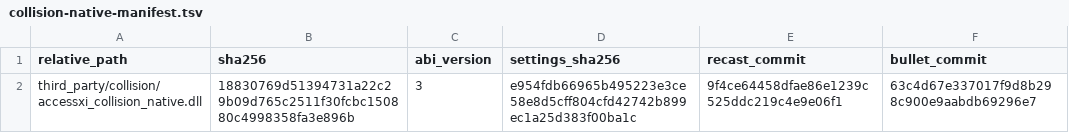
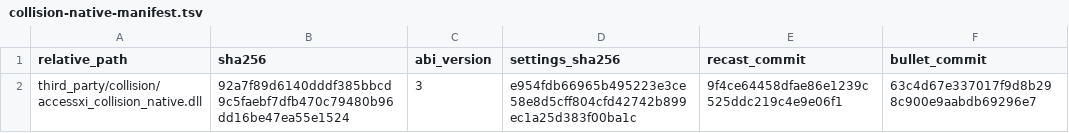
Before and after one commit to buu420/AccessXI, a TSV file: ashita/addons/accessxi_reader/data/collision-native-manifest.tsv, drawn as a sheet.

Commit message:
build: make collision release binary reproducible

```diff
--- a/ashita/addons/accessxi_reader/data/collision-native-manifest.tsv
+++ b/ashita/addons/accessxi_reader/data/collision-native-manifest.tsv
@@ -1,2 +1,2 @@
 relative_path	sha256	abi_version	settings_sha256	recast_commit	bullet_commit
-third_party/collision/accessxi_collision_native.dll	18830769d51394731a22c29b09d765c2511f30fcbc150880c4998358fa3e896b	3	e954fdb66965b495223e3ce58e8d5cff804cfd42742b899ec1a25d383f00ba1c	9f4ce64458dfae86e1239c525ddc219c4e9e06f1	63c4d67e337017f9d8b298c900e9aabdb69296e7
+third_party/collision/accessxi_collision_native.dll	92a7f89d6140dddf385bbcd9c5faebf7dfb470c79480b96dd16be47ea55e1524	3	e954fdb66965b495223e3ce58e8d5cff804cfd42742b899ec1a25d383f00ba1c	9f4ce64458dfae86e1239c525ddc219c4e9e06f1	63c4d67e337017f9d8b298c900e9aabdb69296e7
```
Also changed, not shown: 3 other files.
